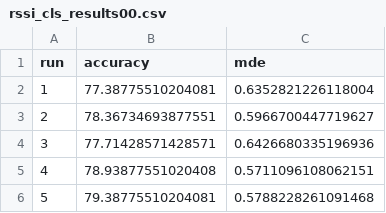
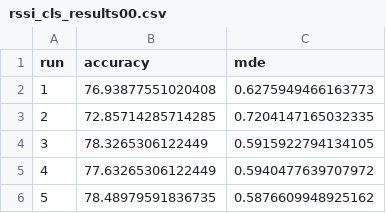
Before and after one commit to kuku000/csi_tool, a CSV file: fingerprint_localization/repeat/00/rssi_cls_results00.csv, drawn as a sheet.

```diff
--- a/fingerprint_localization/repeat/00/rssi_cls_results00.csv
+++ b/fingerprint_localization/repeat/00/rssi_cls_results00.csv
@@ -1,6 +1,6 @@
 run,accuracy,mde
-1,77.38775510204081,0.6352821226118004
-2,78.36734693877551,0.5966700447719627
-3,77.71428571428571,0.6426680335196936
-4,78.93877551020408,0.5711096108062151
-5,79.38775510204081,0.5788228261091468
+1,76.93877551020408,0.6275949466163773
+2,72.85714285714285,0.7204147165032335
+3,78.3265306122449,0.5915922794134105
+4,77.63265306122449,0.5940477639707972
+5,78.48979591836735,0.5876609948925162
```
Also changed, not shown: fingerprint_localization/repeat/01/rssi_cls_reg_results01.csv, fingerprint_localization/repeat/04/rssi_cls_reg_results04.csv, 9 other files.
